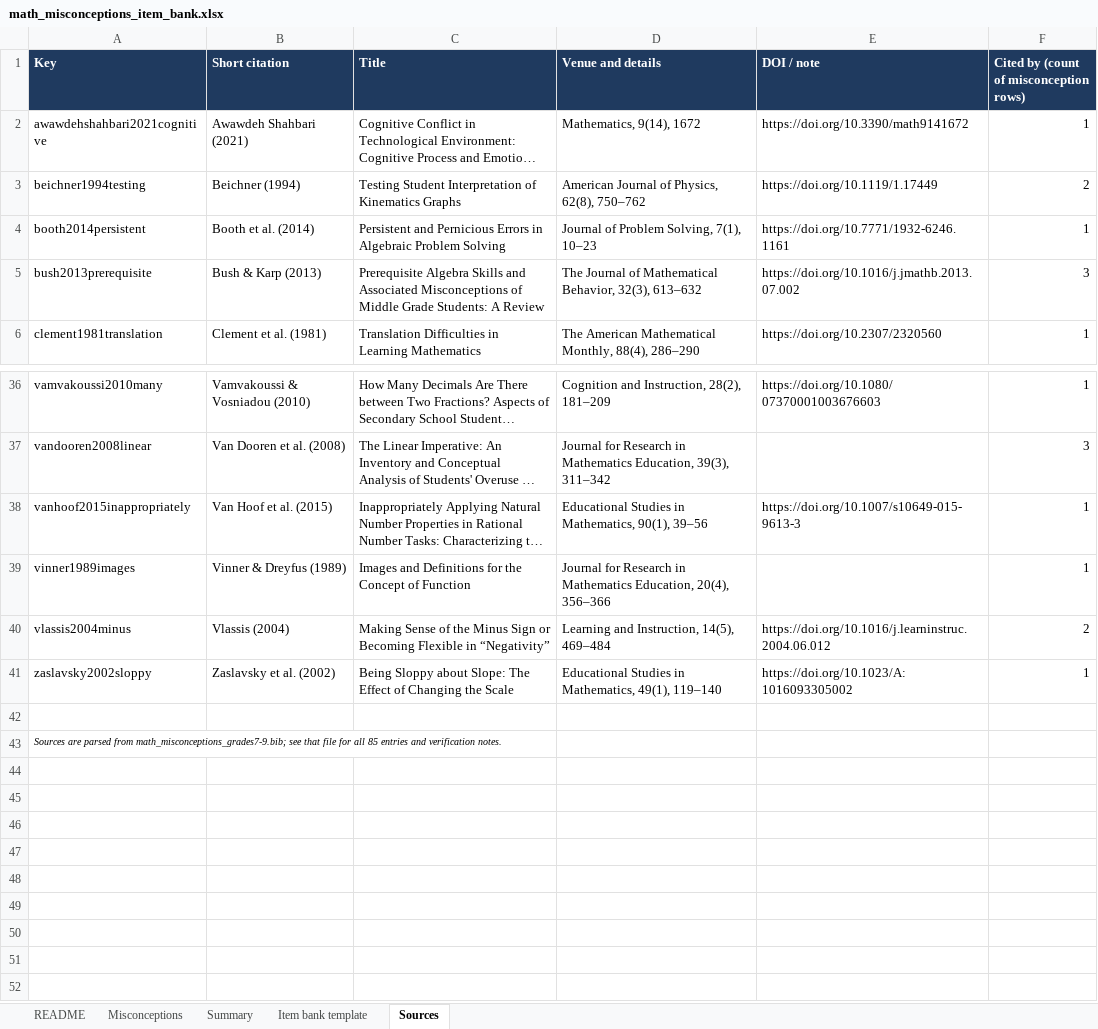
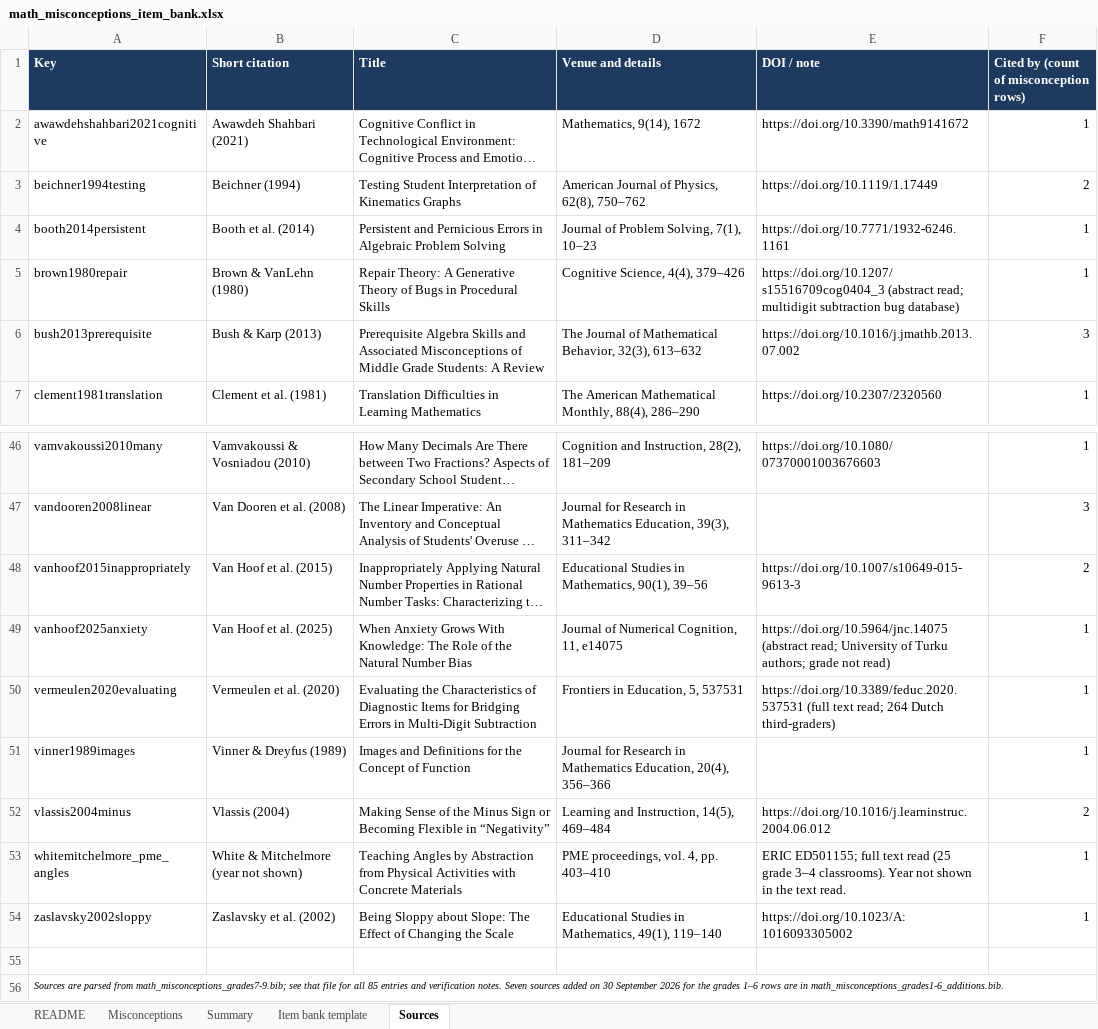
Before and after one commit to mikkojhuttunen/math-applets, an Excel workbook: math-misconceptions/sources/math_misconceptions_item_bank.xlsx, sheet Sources, drawn as a sheet; only a part is shown, gaps mark what is left out; long unchanged cells end in …; values as stored, in another font and other column widths than the file's, no borders; addresses are those after the commit; the diff covers the shown part only; the diff names each change by its address in the sheet, - before the commit and + after, or states it on an @@ line.

```diff
--- a/math-misconceptions/sources/math_misconceptions_item_bank.xlsx (sheet Sources)
+++ b/math-misconceptions/sources/math_misconceptions_item_bank.xlsx (sheet Sources)
+row 5: brown1980repair | Brown & VanLehn (1980) | Repair Theory: A Generative Theory of Bugs in Procedural Skills | Cognitive Science, 4(4), 379–426 | https://doi.org/10.1207/s15516709cog0404_3 (abstract read; multidigit subtraction bug database) | 1
-F48: 1
+F48: 2
+row 49: vanhoof2025anxiety | Van Hoof et al. (2025) | When Anxiety Grows With Knowledge: The Role of the Natural Number Bias | Journal of Numerical Cognition, 11, e14075 | https://doi.org/10.5964/jnc.14075 (abstract read; University of Turku authors; grade not read) | 1
+row 50: vermeulen2020evaluating | Vermeulen et al. (2020) | Evaluating the Characteristics of Diagnostic Items for Bridging Errors in Multi-Digit Subtraction | Frontiers in Education, 5, 537531 | https://doi.org/10.3389/feduc.2020.537531 (full text read; 264 Dutch third-graders) | 1
+row 53: whitemitchelmore_pme_angles | White & Mitchelmore (year not shown) | Teaching Angles by Abstraction from Physical Activities with Concrete Materials | PME proceedings, vol. 4, pp. 403–410 | ERIC ED501155; full text read (25 grade 3–4 classrooms). Year not shown in the text read. | 1
-A56 (Key): …verification notes.
+A56 (Key): …verification notes. Seven sources added on 30 September 2026 for the grades 1–6 rows are in math_misconceptions_grades1-6_additions.bib.
```
Also changed, not shown: 9 added rows and 3 edited cells elsewhere in this sheet, sheet Misconceptions, sheet Summary, sheet README, formulas that keep their value, 3 other files.
